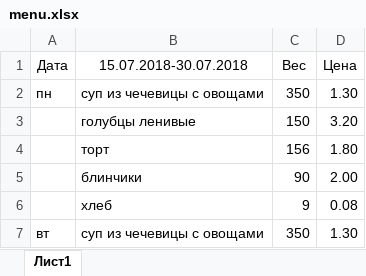
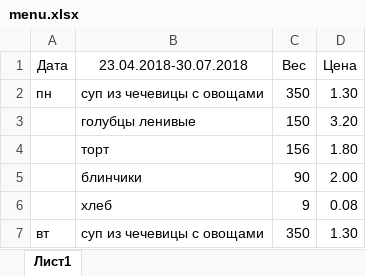
Before and after one commit to Hramkanvas/Blue, an Excel workbook: server/files/menu.xlsx, sheet Лист1, drawn as a sheet; only a part is shown; values as stored, in another font and other column widths than the file's, no borders; the diff names each change by its address in the sheet, - before the commit and + after, or states it on an @@ line.

```diff
--- a/server/files/menu.xlsx (sheet Лист1)
+++ b/server/files/menu.xlsx (sheet Лист1)
-B1: 15.07.2018-30.07.2018
+B1: 23.04.2018-30.07.2018
```
Also changed, not shown: 6 other files.
